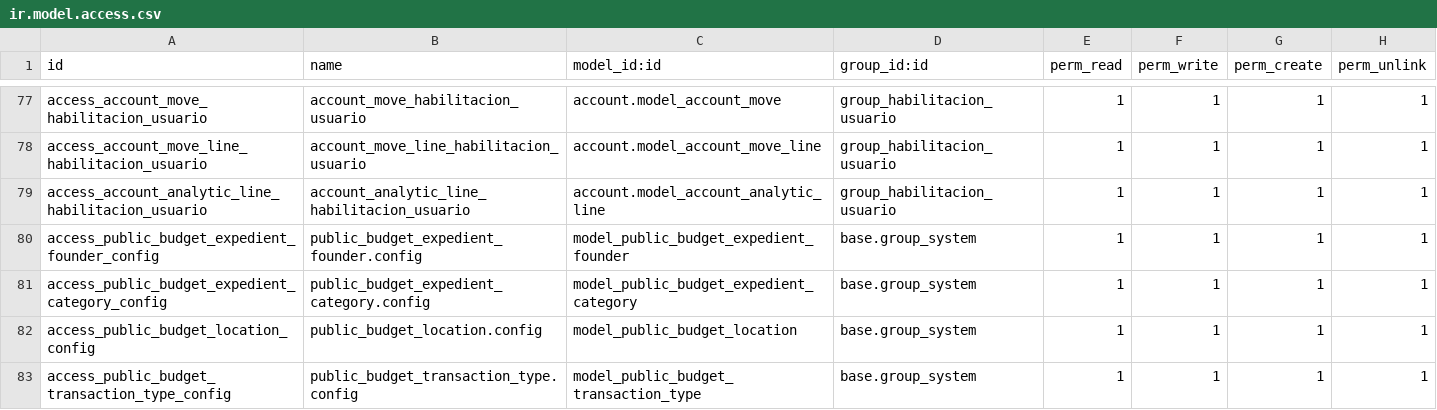
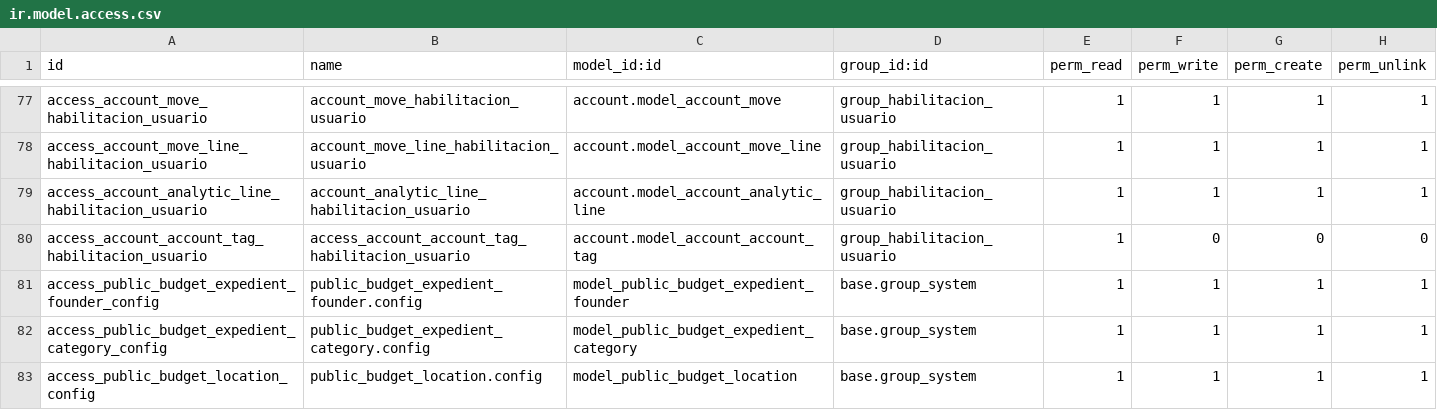
Before and after one commit to ingadhoc/odoo-public-administration, a CSV file: public_budget/security/ir.model.access.csv, drawn as a sheet; only a part is shown, gaps mark what is left out; the shorter side is filled out with more unchanged rows.

Commit message:
FIX access rights on hab user for account tag

```diff
--- a/public_budget/security/ir.model.access.csv
+++ b/public_budget/security/ir.model.access.csv
@@ -79,2 +79,3 @@ access_account_move_line_habilitacion_usuario,account_move_line_habilitacion_usu
 access_account_analytic_line_habilitacion_usuario,account_analytic_line_habilitacion_usuario,account.model_account_analytic_line,group_habilitacion_usuario,1,1,1,1
+access_account_account_tag_habilitacion_usuario,access_account_account_tag_habilitacion_usuario,account.model_account_account_tag,group_habilitacion_usuario,1,0,0,0
 access_public_budget_expedient_founder_config,public_budget_expedient_founder.config,model_public_budget_expedient_founder,base.group_system,1,1,1,1
```
Also changed, not shown: 1 other file.
